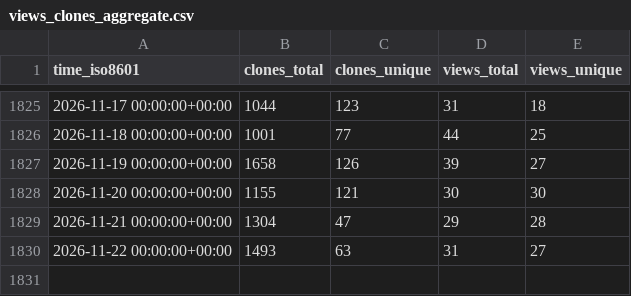
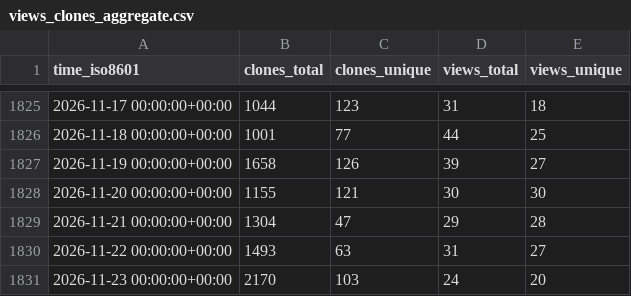
Before and after one commit to weaveworks/weave-gitops, a CSV file: weaveworks/weave-gitops/ghrs-data/views_clones_aggregate.csv, drawn as a sheet; only a part is shown, gaps mark what is left out; the diff names each change by its address in the sheet, - before the commit and + after, or states it on an @@ line.

```diff
--- a/weaveworks/weave-gitops/ghrs-data/views_clones_aggregate.csv
+++ b/weaveworks/weave-gitops/ghrs-data/views_clones_aggregate.csv
+row 1831: 2026-11-23 00:00:00+00:00 | 2170 | 103 | 24 | 20
```
Also changed, not shown: 1 other file.
